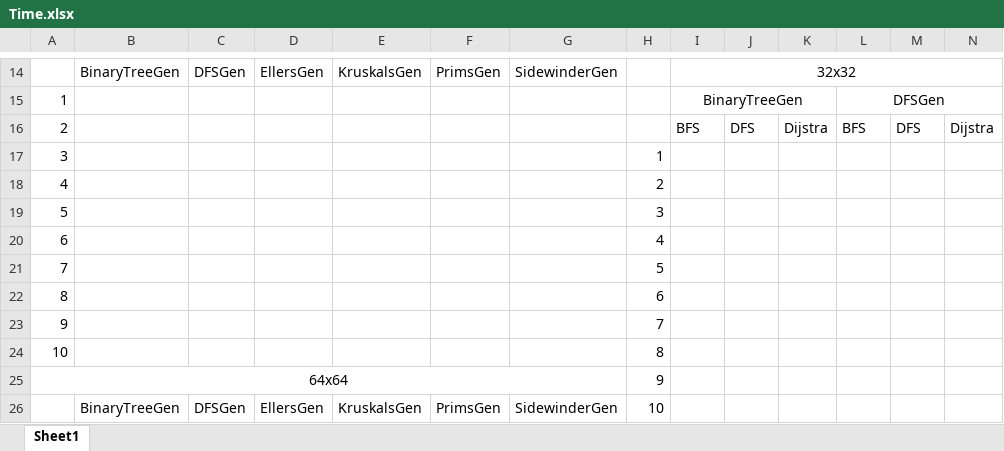
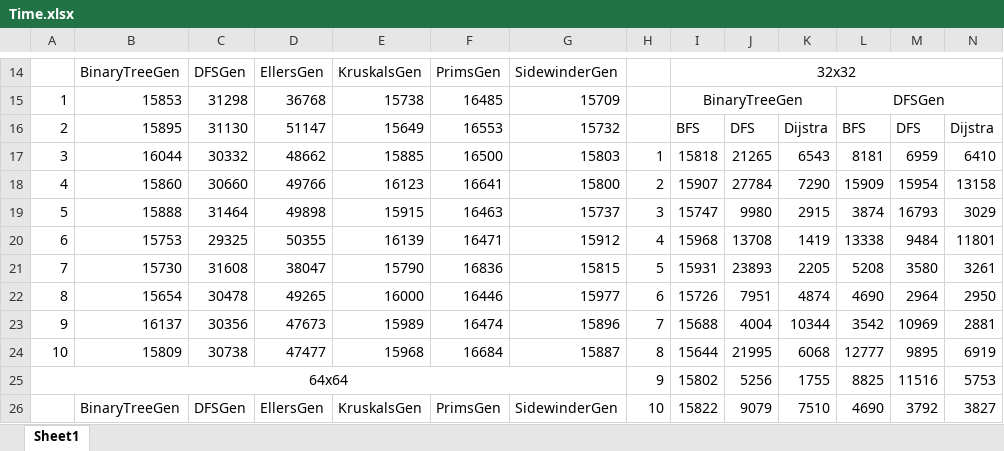
Before and after one commit to Daocuong-main/MazeJava, an Excel workbook: src/main/java/time/Time.xlsx, sheet Sheet1, drawn as a sheet; only a part is shown, gaps mark what is left out; values as stored, in another font and other column widths than the file's, no borders; removed rows and columns are numbered as before the commit, all else as after; rows hold the shown columns only; the diff covers the shown part only; the diff names each change by its address in the sheet, - before the commit and + after, or states it on an @@ line.

```diff
--- a/src/main/java/time/Time.xlsx (sheet Sheet1)
+++ b/src/main/java/time/Time.xlsx (sheet Sheet1)
-B15: (empty)
+B15: 15853
-C15: (empty)
+C15: 31298
-D15: (empty)
+D15: 36768
-E15: (empty)
+E15: 15738
-F15: (empty)
+F15: 16485
-G15: (empty)
+G15: 15709
-B16: (empty)
+B16: 15895
-C16: (empty)
+C16: 31130
-D16: (empty)
+D16: 51147
-E16: (empty)
+E16: 15649
-F16: (empty)
+F16: 16553
-G16: (empty)
+G16: 15732
-row 17: 3 |  |  |  |  |  |  | 1
-row 18: 4 |  |  |  |  |  |  | 2
-row 19: 5 |  |  |  |  |  |  | 3
-row 20: 6 |  |  |  |  |  |  | 4
-row 21: 7 |  |  |  |  |  |  | 5
-row 22: 8 |  |  |  |  |  |  | 6
-row 23: 9 |  |  |  |  |  |  | 7
-row 24: 10 |  |  |  |  |  |  | 8
-row 25: 64x64 |  |  |  |  |  |  | 9
-row 26:  | BinaryTreeGen | DFSGen | EllersGen | KruskalsGen | PrimsGen | SidewinderGen | 10
+row 17: 3 | 16044 | 30332 | 48662 | 15885 | 16500 | 15803 | 1 | 15818 | 21265 | 6543 | 8181 | 6959 | 6410
+row 18: 4 | 15860 | 30660 | 49766 | 16123 | 16641 | 15800 | 2 | 15907 | 27784 | 7290 | 15909 | 15954 | 13158
+row 19: 5 | 15888 | 31464 | 49898 | 15915 | 16463 | 15737 | 3 | 15747 | 9980 | 2915 | 3874 | 16793 | 3029
+row 20: 6 | 15753 | 29325 | 50355 | 16139 | 16471 | 15912 | 4 | 15968 | 13708 | 1419 | 13338 | 9484 | 11801
+row 21: 7 | 15730 | 31608 | 38047 | 15790 | 16836 | 15815 | 5 | 15931 | 23893 | 2205 | 5208 | 3580 | 3261
+row 22: 8 | 15654 | 30478 | 49265 | 16000 | 16446 | 15977 | 6 | 15726 | 7951 | 4874 | 4690 | 2964 | 2950
+row 23: 9 | 16137 | 30356 | 47673 | 15989 | 16474 | 15896 | 7 | 15688 | 4004 | 10344 | 3542 | 10969 | 2881
+row 24: 10 | 15809 | 30738 | 47477 | 15968 | 16684 | 15887 | 8 | 15644 | 21995 | 6068 | 12777 | 9895 | 6919
+row 25: 64x64 |  |  |  |  |  |  | 9 | 15802 | 5256 | 1755 | 8825 | 11516 | 5753
+row 26:  | BinaryTreeGen | DFSGen | EllersGen | KruskalsGen | PrimsGen | SidewinderGen | 10 | 15822 | 9079 | 7510 | 4690 | 3792 | 3827
```
Also changed, not shown: 14 added rows, 14 removed rows, 58 edited cells and merged cells elsewhere in this sheet, 15 other files.
